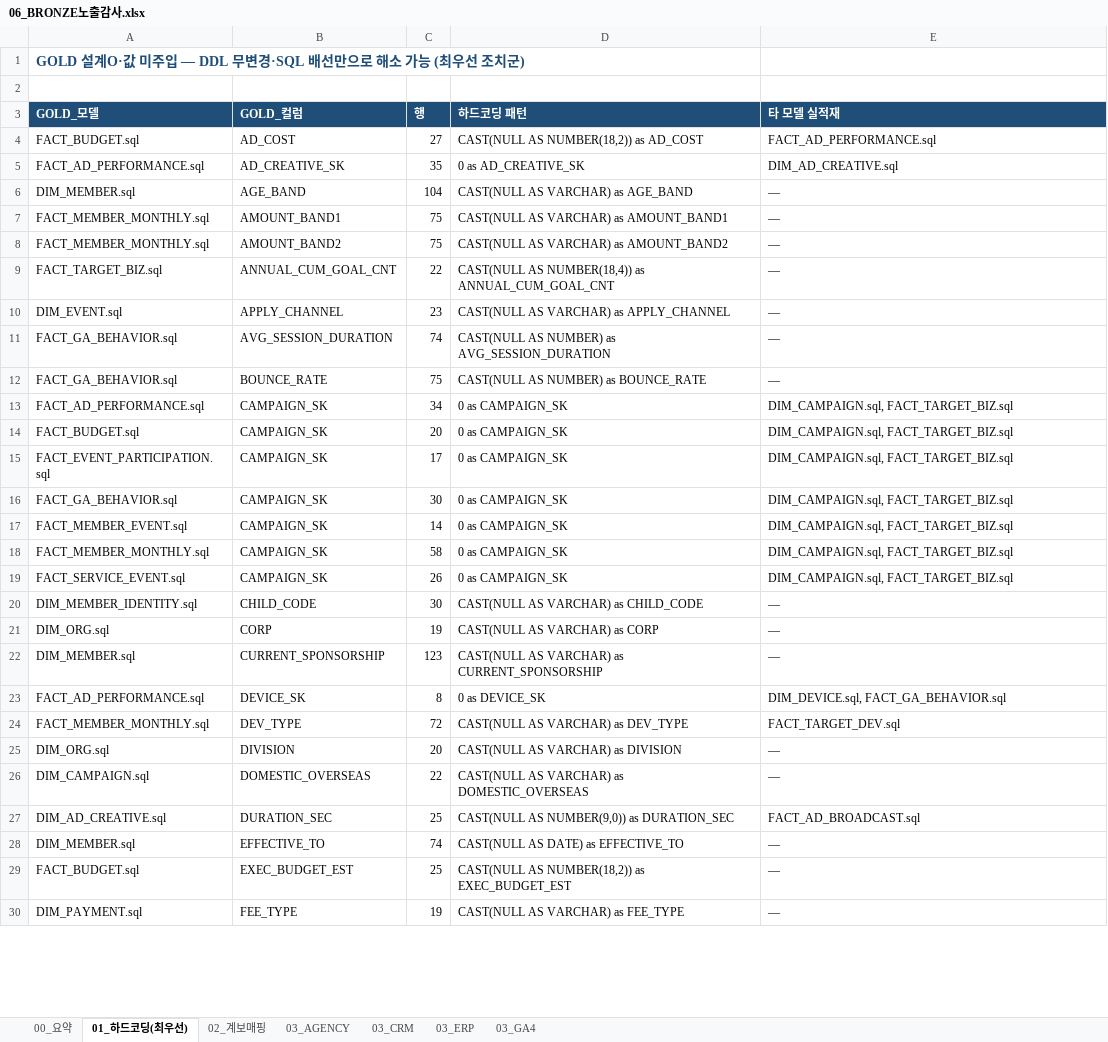
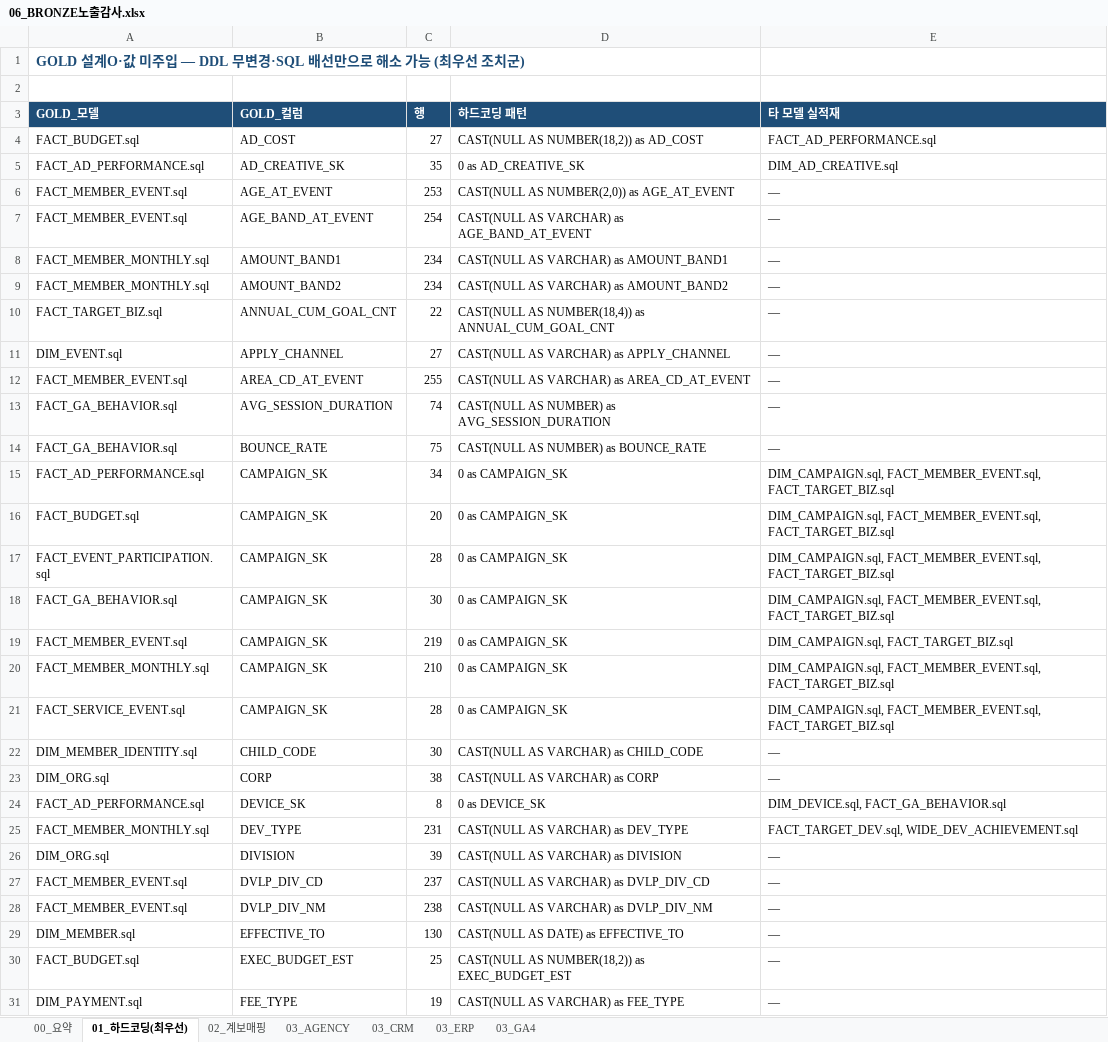
Before and after one commit to cih0802/snowflake_files, an Excel workbook: 30_output_share/06_BRONZE노출감사.xlsx, sheet 01_하드코딩(최우선), drawn as a sheet; only a part is shown; values as stored, in another font and other column widths than the file's, no borders; removed rows and columns are numbered as before the commit, all else as after; the diff covers the shown part only; the diff names each change by its address in the sheet, - before the commit and + after, or states it on an @@ line.

```diff
--- a/30_output_share/06_BRONZE노출감사.xlsx (sheet 01_하드코딩(최우선))
+++ b/30_output_share/06_BRONZE노출감사.xlsx (sheet 01_하드코딩(최우선))
-row 6: DIM_MEMBER.sql | AGE_BAND | 104 | CAST(NULL AS VARCHAR) as AGE_BAND | —
+row 6: FACT_MEMBER_EVENT.sql | AGE_AT_EVENT | 253 | CAST(NULL AS NUMBER(2,0)) as AGE_AT_EVENT | —
+row 7: FACT_MEMBER_EVENT.sql | AGE_BAND_AT_EVENT | 254 | CAST(NULL AS VARCHAR) as AGE_BAND_AT_EVENT | —
-C8:C9 (행): 75
+C8:C9 (행): 234
-C11 (행): 23
+C11 (행): 27
+row 12: FACT_MEMBER_EVENT.sql | AREA_CD_AT_EVENT | 255 | CAST(NULL AS VARCHAR) as AREA_CD_AT_EVENT | —
-E15:E18 (타 모델 실적재): DIM_CAMPAIGN.sql, FACT_TARGET_BIZ.sql
+E15:E18 (타 모델 실적재): DIM_CAMPAIGN.sql, FACT_MEMBER_EVENT.sql, FACT_TARGET_BIZ.sql
-C17 (행): 17
+C17 (행): 28
-C19 (행): 14
+C19 (행): 219
-C20 (행): 58
+C20 (행): 210
-E20:E21 (타 모델 실적재): DIM_CAMPAIGN.sql, FACT_TARGET_BIZ.sql
+E20:E21 (타 모델 실적재): DIM_CAMPAIGN.sql, FACT_MEMBER_EVENT.sql, FACT_TARGET_BIZ.sql
-C21 (행): 26
+C21 (행): 28
-C23 (행): 19
+C23 (행): 38
-row 22: DIM_MEMBER.sql | CURRENT_SPONSORSHIP | 123 | CAST(NULL AS VARCHAR) as CURRENT_SPONSORSHIP | —
-C25 (행): 72
+C25 (행): 231
-E25 (타 모델 실적재): FACT_TARGET_DEV.sql
+E25 (타 모델 실적재): FACT_TARGET_DEV.sql, WIDE_DEV_ACHIEVEMENT.sql
-C26 (행): 20
+C26 (행): 39
-row 26: DIM_CAMPAIGN.sql | DOMESTIC_OVERSEAS | 22 | CAST(NULL AS VARCHAR) as DOMESTIC_OVERSEAS | —
-row 27: DIM_AD_CREATIVE.sql | DURATION_SEC | 25 | CAST(NULL AS NUMBER(9,0)) as DURATION_SEC | FACT_AD_BROADCAST.sql
+row 27: FACT_MEMBER_EVENT.sql | DVLP_DIV_CD | 237 | CAST(NULL AS VARCHAR) as DVLP_DIV_CD | —
+row 28: FACT_MEMBER_EVENT.sql | DVLP_DIV_NM | 238 | CAST(NULL AS VARCHAR) as DVLP_DIV_NM | —
-C29 (행): 74
+C29 (행): 130
```
Also changed, not shown: 7 added rows, 9 removed rows and 33 edited cells elsewhere in this sheet, sheet 03_GA4, sheet 03_CRM, sheet 03_AGENCY, sheet 00_요약, sheet 03_ERP, 30_output_share/04_컬럼계보매핑.xlsx, 30_output_share/05_지표GOLD매핑.xlsx, 36 other files.
